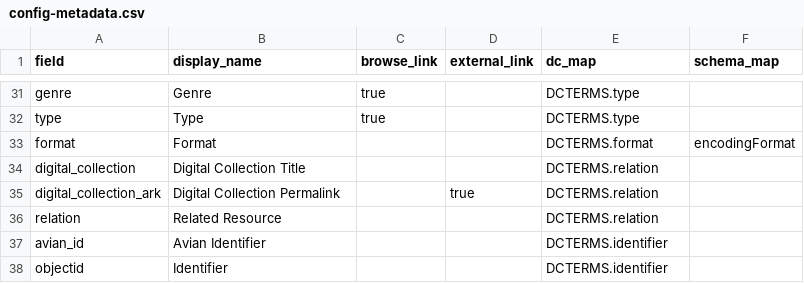
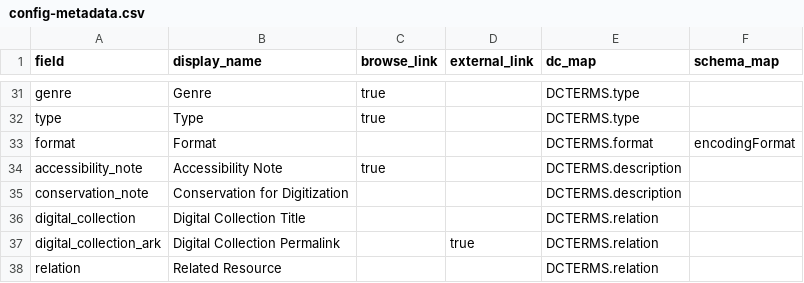
Before and after one commit to isu-digital/digital-collections-template, a CSV file: _data/config-metadata.csv, drawn as a sheet; only a part is shown, gaps mark what is left out; the shorter side is filled out with more unchanged rows; the diff names each change by its address in the sheet, - before the commit and + after, or states it on an @@ line.

Commit message:
accessibility and conservation note fields add to config-metadata

```diff
--- a/_data/config-metadata.csv
+++ b/_data/config-metadata.csv
+row 34: accessibility_note | Accessibility Note | true |  | DCTERMS.description
+row 35: conservation_note | Conservation for Digitization |  |  | DCTERMS.description
```
